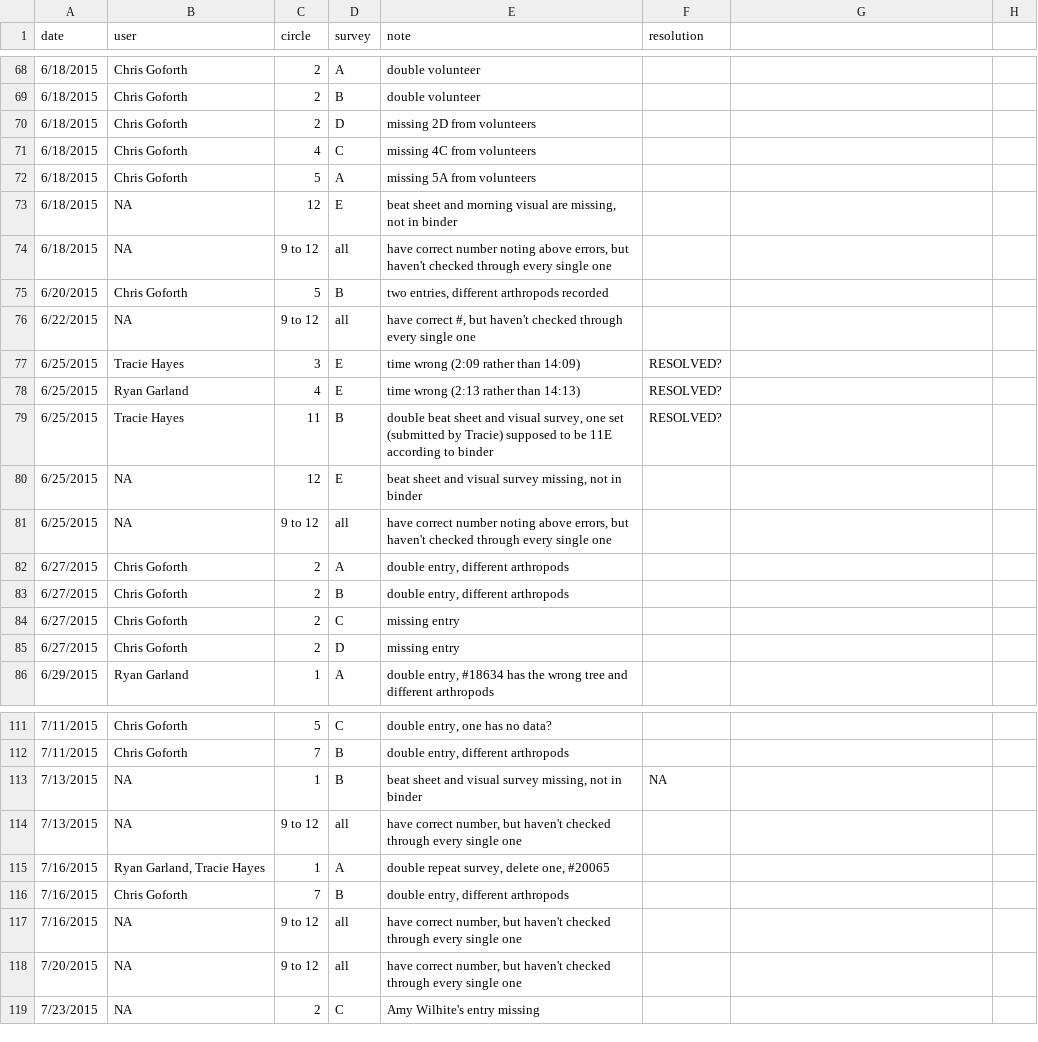
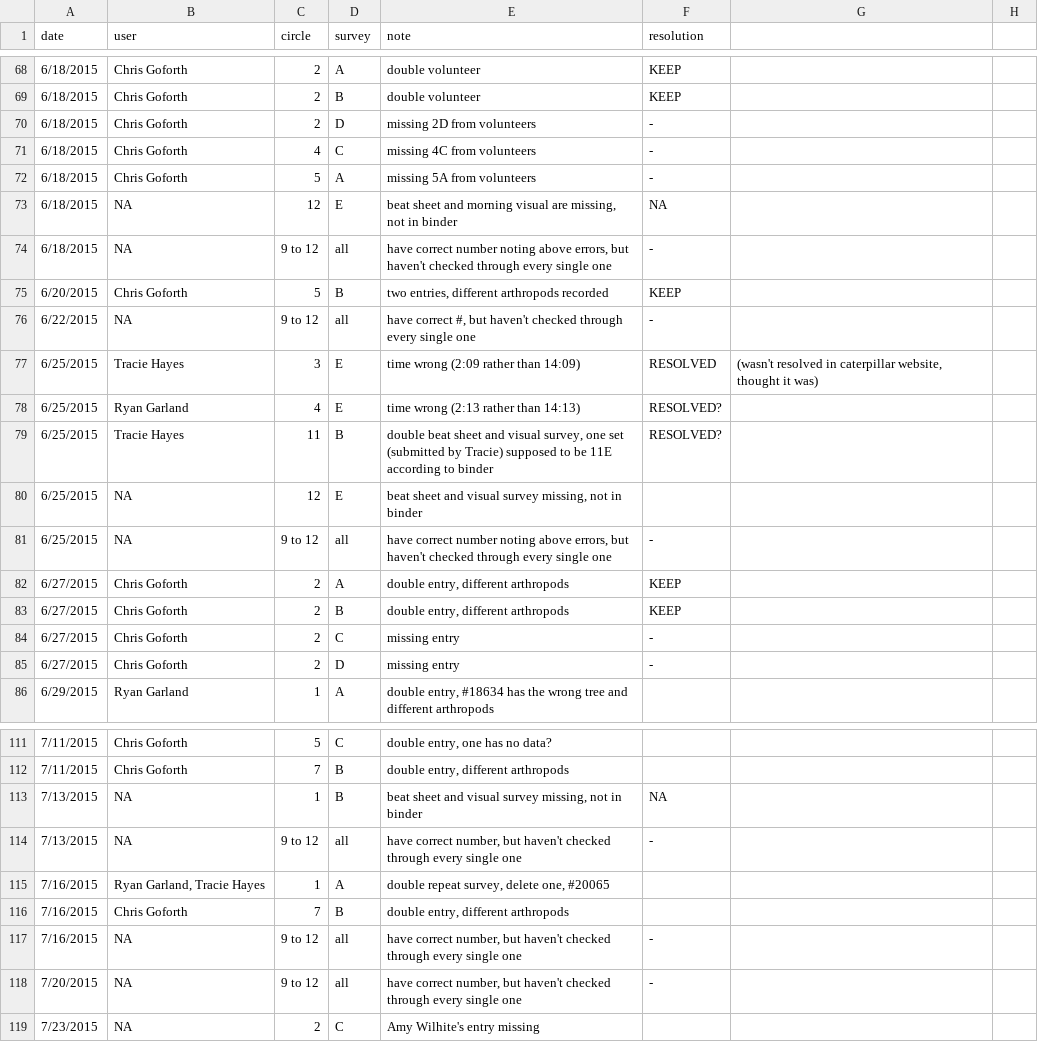
Before and after one commit to hurlbertlab/caterpillars-count-analysis, a CSV file: cc_errors.csv, drawn as a sheet; only a part is shown, gaps mark what is left out; the diff covers the shown part only.

```diff
--- a/cc_errors.csv
+++ b/cc_errors.csv
@@ -68,10 +68,10 @@ date,user,circle,survey,note,resolution,,
-6/18/2015,Chris Goforth,2,A,double volunteer,,,
-6/18/2015,Chris Goforth,2,B,double volunteer,,,
-6/18/2015,Chris Goforth,2,D,missing 2D from volunteers,,,
-6/18/2015,Chris Goforth,4,C,missing 4C from volunteers,,,
-6/18/2015,Chris Goforth,5,A,missing 5A from volunteers,,,
-6/18/2015,NA,12,E,"beat sheet and morning visual are missing, not in binder",,,
-6/18/2015,NA,9 to 12,all,"have correct number noting above errors, but haven't checked through every single one",,,
-6/20/2015,Chris Goforth,5,B,"two entries, different arthropods recorded",,,
-6/22/2015,NA,9 to 12,all,"have correct #, but haven't checked through every single one",,,
-6/25/2015,Tracie Hayes,3,E,time wrong (2:09 rather than 14:09),RESOLVED?,,
+6/18/2015,Chris Goforth,2,A,double volunteer,KEEP,
+6/18/2015,Chris Goforth,2,B,double volunteer,KEEP,
+6/18/2015,Chris Goforth,2,D,missing 2D from volunteers,-,
+6/18/2015,Chris Goforth,4,C,missing 4C from volunteers,-,
+6/18/2015,Chris Goforth,5,A,missing 5A from volunteers,-,
+6/18/2015,NA,12,E,"beat sheet and morning visual are missing, not in binder",NA,
+6/18/2015,NA,9 to 12,all,"have correct number noting above errors, but haven't checked through every single one",-,
+6/20/2015,Chris Goforth,5,B,"two entries, different arthropods recorded",KEEP,
+6/22/2015,NA,9 to 12,all,"have correct #, but haven't checked through every single one",-,
+6/25/2015,Tracie Hayes,3,E,time wrong (2:09 rather than 14:09),RESOLVED,"(wasn't resolved in caterpillar website, thought it was)"
@@ -81,5 +81,5 @@ date,user,circle,survey,note,resolution,,
-6/25/2015,NA,9 to 12,all,"have correct number noting above errors, but haven't checked through every single one",,,
-6/27/2015,Chris Goforth,2,A,"double entry, different arthropods",,,
-6/27/2015,Chris Goforth,2,B,"double entry, different arthropods",,,
-6/27/2015,Chris Goforth,2,C,missing entry,,,
-6/27/2015,Chris Goforth,2,D,missing entry,,,
+6/25/2015,NA,9 to 12,all,"have correct number noting above errors, but haven't checked through every single one",-,
+6/27/2015,Chris Goforth,2,A,"double entry, different arthropods",KEEP,
+6/27/2015,Chris Goforth,2,B,"double entry, different arthropods",KEEP,
+6/27/2015,Chris Goforth,2,C,missing entry,-,
+6/27/2015,Chris Goforth,2,D,missing entry,-,
@@ -114 +114 @@ date,user,circle,survey,note,resolution,,
-7/13/2015,NA,9 to 12,all,"have correct number, but haven't checked through every single one",,,
+7/13/2015,NA,9 to 12,all,"have correct number, but haven't checked through every single one",-,
@@ -117,2 +117,2 @@ date,user,circle,survey,note,resolution,,
-7/16/2015,NA,9 to 12,all,"have correct number, but haven't checked through every single one",,,
-7/20/2015,NA,9 to 12,all,"have correct number, but haven't checked through every single one",,,
+7/16/2015,NA,9 to 12,all,"have correct number, but haven't checked through every single one",-,
+7/20/2015,NA,9 to 12,all,"have correct number, but haven't checked through every single one",-,
```
Also changed, not shown: 40 edited cells elsewhere in this file.
